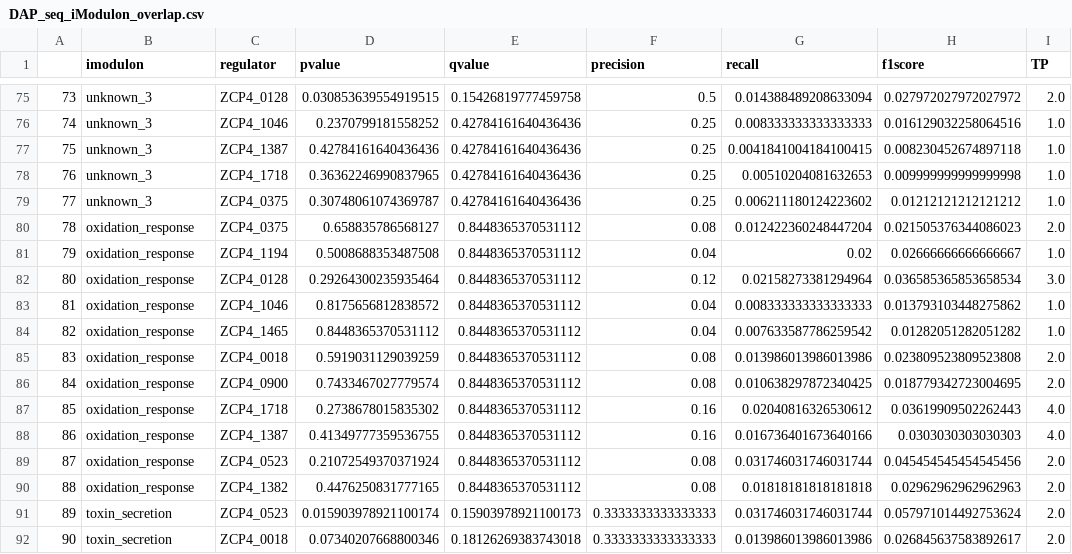
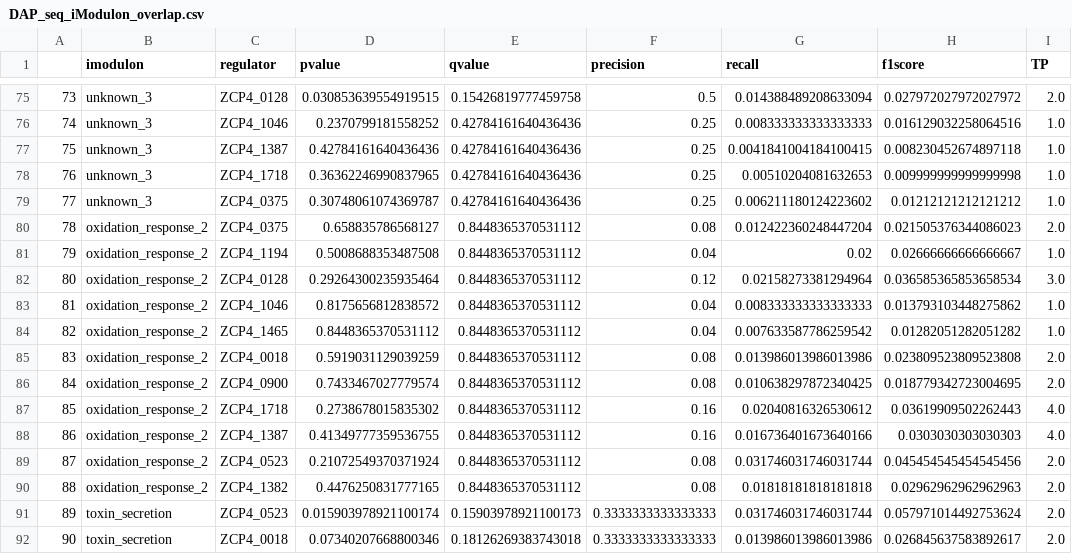
Before and after one commit to cristalzucsd/iModulonMiner, a CSV file: data/processed_data/DAP_seq_iModulon_overlap.csv, drawn as a sheet; only a part is shown, gaps mark what is left out; the diff covers the shown part only; the diff names each change by its address in the sheet, - before the commit and + after, or states it on an @@ line.

```diff
--- a/data/processed_data/DAP_seq_iModulon_overlap.csv
+++ b/data/processed_data/DAP_seq_iModulon_overlap.csv
-B80:B90 (imodulon): oxidation_response
+B80:B90 (imodulon): oxidation_response_2
```
Also changed, not shown: 14 edited cells elsewhere in this file, data/processed_data/gene_info.csv, data/processed_data/imodulon_table.csv, 25 other files.
